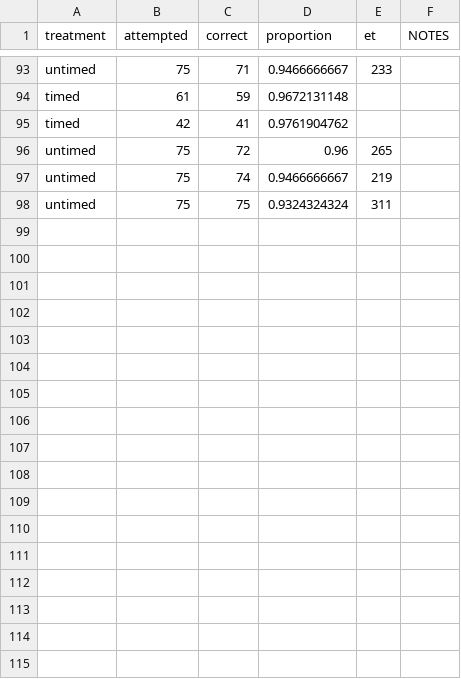
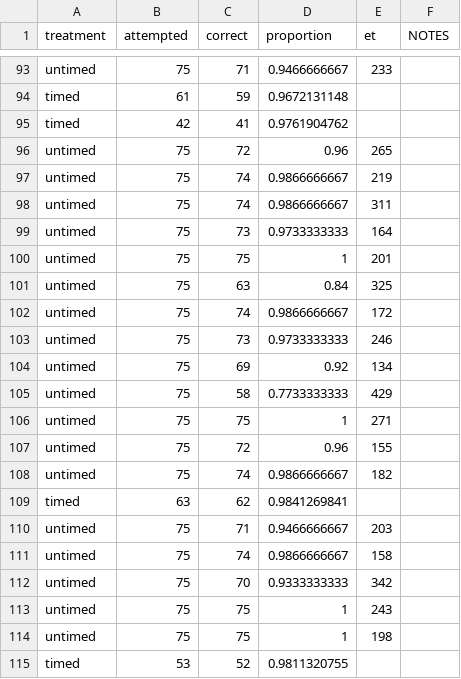
Before and after one commit to SentientPlatypus/time-limit-sim, a CSV file: datanooutliers.csv, drawn as a sheet; only a part is shown, gaps mark what is left out; the diff covers the shown part only.

Commit message:
final data

```diff
--- a/datanooutliers.csv
+++ b/datanooutliers.csv
@@ -96,3 +96,20 @@ timed,42,41,0.9761904762,,
 untimed,75,72,0.96,265,
-untimed,75,74,0.9466666667,219,
-untimed,75,75,0.9324324324,311,
+untimed,75,74,0.9866666667,219,
+untimed,75,74,0.9866666667,311,
+untimed,75,73,0.9733333333,164,
+untimed,75,75,1,201,
+untimed,75,63,0.84,325,
+untimed,75,74,0.9866666667,172,
+untimed,75,73,0.9733333333,246,
+untimed,75,69,0.92,134,
+untimed,75,58,0.7733333333,429,
+untimed,75,75,1,271,
+untimed,75,72,0.96,155,
+untimed,75,74,0.9866666667,182,
+timed,63,62,0.9841269841,,
+untimed,75,71,0.9466666667,203,
+untimed,75,74,0.9866666667,158,
+untimed,75,70,0.9333333333,342,
+untimed,75,75,1,243,
+untimed,75,75,1,198,
+timed,53,52,0.9811320755,,
```
Also changed, not shown: 17 added rows elsewhere in this file, 2 other files.
